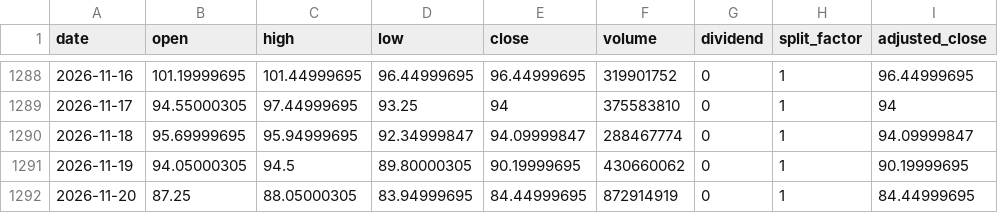
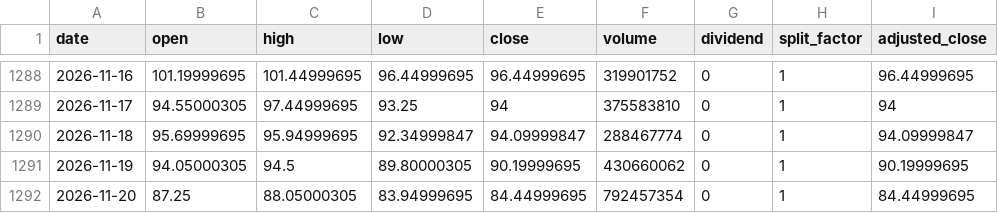
Before and after one commit to onecool-tw/OnecoolOS, a CSV file: data/market/dashboard/history/0050.csv, drawn as a sheet; only a part is shown, gaps mark what is left out; the diff names each change by its address in the sheet, - before the commit and + after, or states it on an @@ line.

```diff
--- a/data/market/dashboard/history/0050.csv
+++ b/data/market/dashboard/history/0050.csv
-F1292 (volume): 872914919
+F1292 (volume): 792457354
```
Also changed, not shown: 4 other files.
